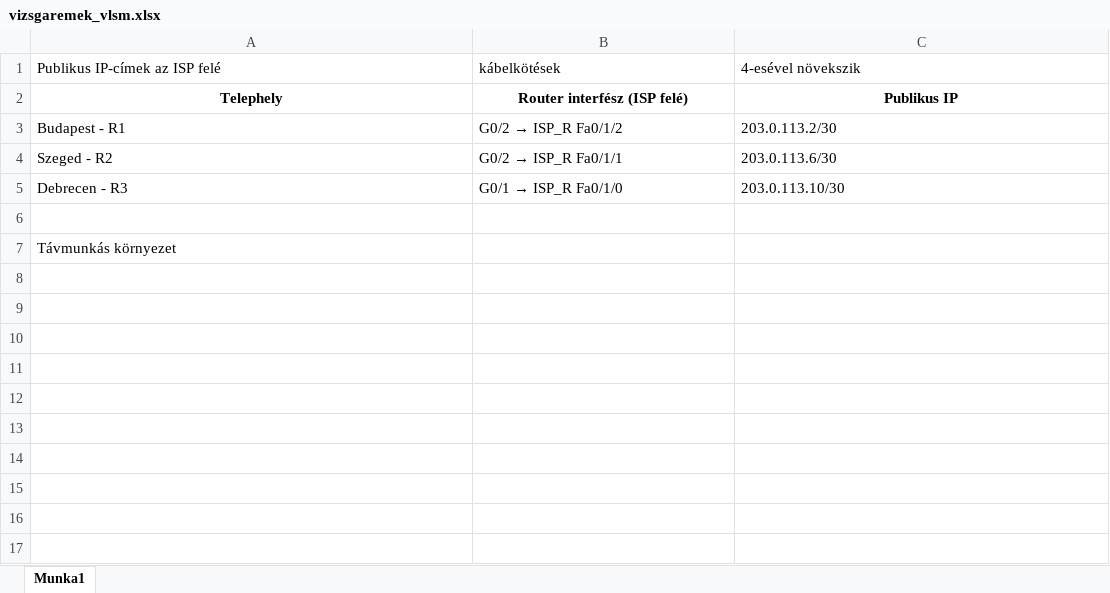
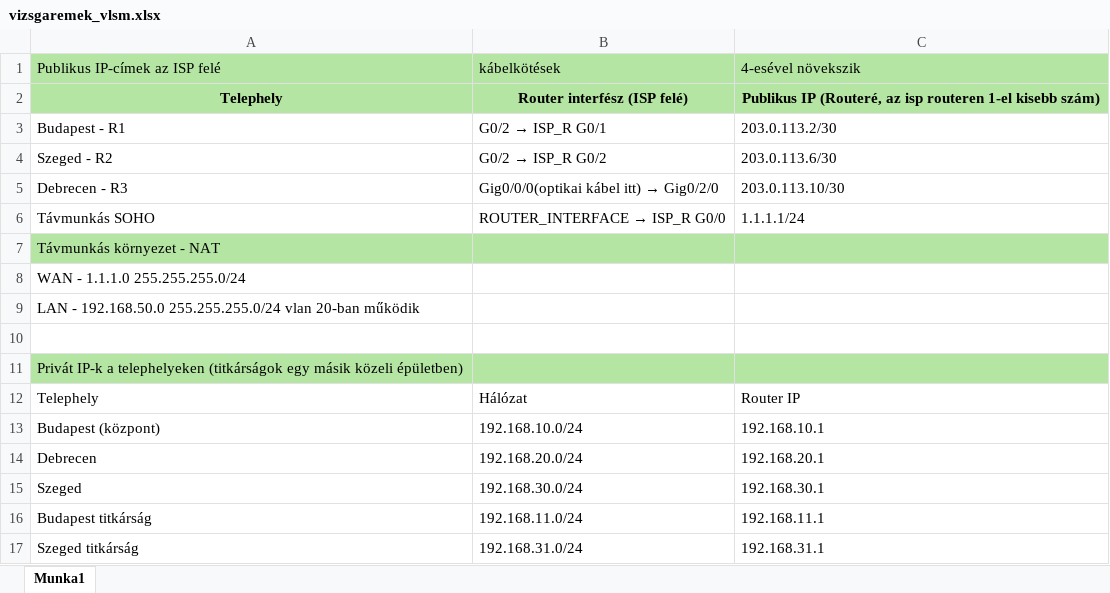
Before and after one commit to BraunDenes/Vizsgaremek_2025_firstteam, an Excel workbook: vizsgaremek_vlsm.xlsx, sheet Munka1, drawn as a sheet; values as stored, in another font and other column widths than the file's, no borders; addresses are those after the commit; the diff names each change by its address in the sheet, - before the commit and + after, or states it on an @@ line.

Commit message:
itt van az összes jelenlegi ip-cím amit beleraktam, minden feltüntetve

```diff
--- a/vizsgaremek_vlsm.xlsx (sheet Munka1)
+++ b/vizsgaremek_vlsm.xlsx (sheet Munka1)
-A1:C2 fill: none
+A1:C2 fill: #B4E5A2
-C2: Publikus IP
+C2: Publikus IP (Routeré, az isp routeren 1-el kisebb szám)
@@ B3: G0/2 → ISP_R Fa0/1/2 → G0/2 → ISP_R G0/1 @@
@@ B4: G0/2 → ISP_R Fa0/1/1 → G0/2 → ISP_R G0/2 @@
@@ B5: G0/1 → ISP_R Fa0/1/0 → Gig0/0/0(optikai kábel itt) → Gig0/2/0 @@
+row 6: Távmunkás SOHO | ROUTER_INTERFACE → ISP_R G0/0 | 1.1.1.1/24
+row 7: Távmunkás környezet - NAT
+row 8: WAN - 1.1.1.0 255.255.255.0/24
+row 9: LAN - 192.168.50.0 255.255.255.0/24 vlan 20-ban működik
-A11: Távmunkás környezet
+A11: Privát IP-k a telephelyeken (titkárságok egy másik közeli épületben)
-A11:C11 fill: none
+A11:C11 fill: #B4E5A2
+row 12: Telephely | Hálózat | Router IP
+row 13: Budapest (központ) | 192.168.10.0/24 | 192.168.10.1
+row 14: Debrecen | 192.168.20.0/24 | 192.168.20.1
+row 15: Szeged | 192.168.30.0/24 | 192.168.30.1
+row 16: Budapest titkárság | 192.168.11.0/24 | 192.168.11.1
+row 17: Szeged titkárság | 192.168.31.0/24 | 192.168.31.1
```
